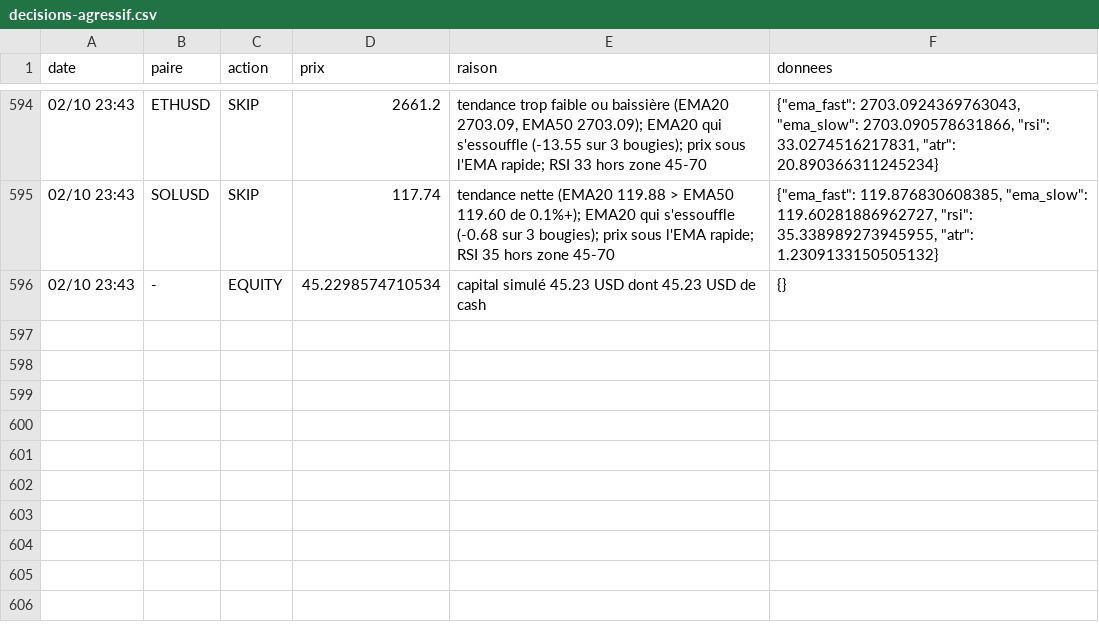
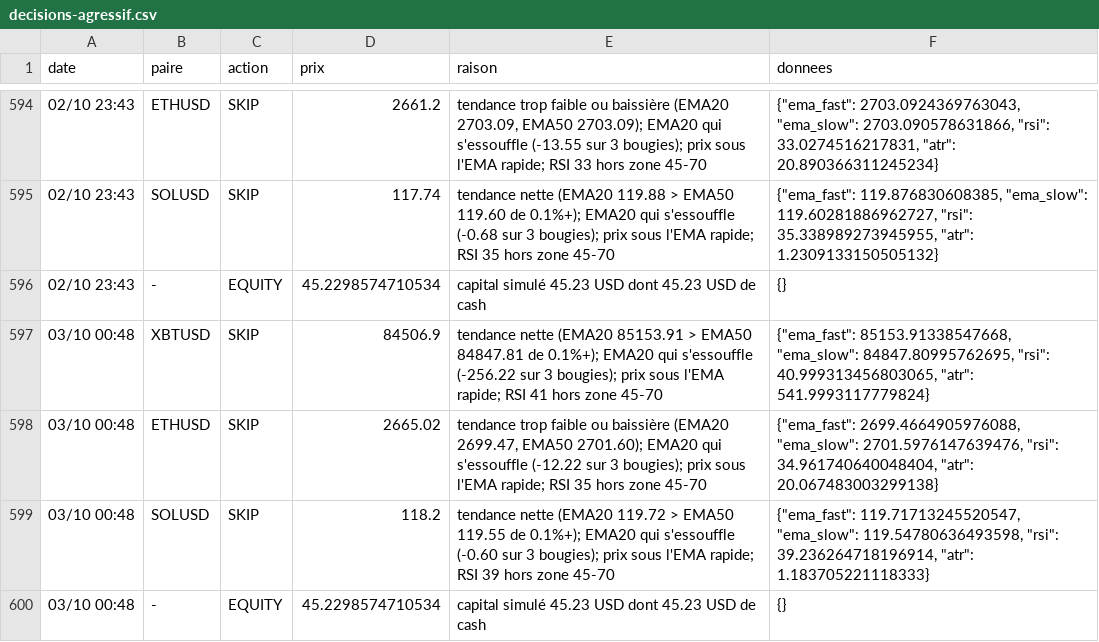
Before and after one commit to nftmooods/Public_App, a CSV file: KrakenPaperBot/data/decisions-agressif.csv, drawn as a sheet; only a part is shown, gaps mark what is left out; the diff names each change by its address in the sheet, - before the commit and + after, or states it on an @@ line.

```diff
--- a/KrakenPaperBot/data/decisions-agressif.csv
+++ b/KrakenPaperBot/data/decisions-agressif.csv
+row 597: 03/10 00:48 | XBTUSD | SKIP | 84506.9 | tendance nette (EMA20 85153.91 > EMA50 84847.81 de 0.1%+); EMA20 qui s'essouffle (-256.22 sur 3 bougies); prix sous l'EMA rapide; RSI 41 hors zone 45-70 | {"ema_fast": 85153.91338547668, "ema_slow": 84847.80995762695, "rsi": 40.999313456803065, "atr": 541.9993117779824}
+row 598: 03/10 00:48 | ETHUSD | SKIP | 2665.02 | tendance trop faible ou baissière (EMA20 2699.47, EMA50 2701.60); EMA20 qui s'essouffle (-12.22 sur 3 bougies); prix sous l'EMA rapide; RSI 35 hors zone 45-70 | {"ema_fast": 2699.4664905976088, "ema_slow": 2701.5976147639476, "rsi": 34.961740640048404, "atr": 20.067483003299138}
+row 599: 03/10 00:48 | SOLUSD | SKIP | 118.2 | tendance nette (EMA20 119.72 > EMA50 119.55 de 0.1%+); EMA20 qui s'essouffle (-0.60 sur 3 bougies); prix sous l'EMA rapide; RSI 39 hors zone 45-70 | {"ema_fast": 119.71713245520547, "ema_slow": 119.54780636493598, "rsi": 39.236264718196914, "atr": 1.183705221118333}
+row 600: 03/10 00:48 | - | EQUITY | 45.2298574710534 | capital simulé 45.23 USD dont 45.23 USD de cash | {}
```
Also changed, not shown: KrakenPaperBot/data/decisions-accumulation.csv, KrakenPaperBot/data/decisions-memecoin.csv, 6 other files.
